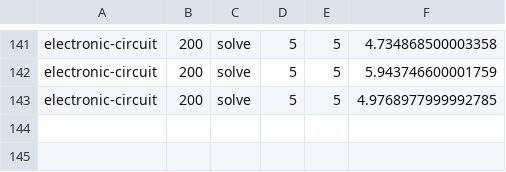
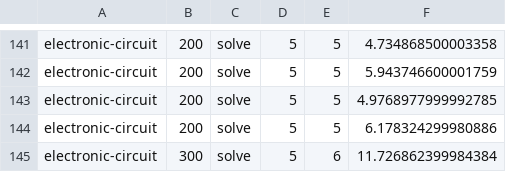
Before and after one commit to JoelSchnubel/Factorio-Factory-Builder, a CSV file: execution_times_big_factory.csv, drawn as a sheet; only a part is shown, gaps mark what is left out; the diff names each change by its address in the sheet, - before the commit and + after, or states it on an @@ line.

```diff
--- a/execution_times_big_factory.csv
+++ b/execution_times_big_factory.csv
+row 144: electronic-circuit | 200 | solve | 5 | 5 | 6.178324299980886
+row 145: electronic-circuit | 300 | solve | 5 | 6 | 11.726862399984384
```
Also changed, not shown: 35 other files.
